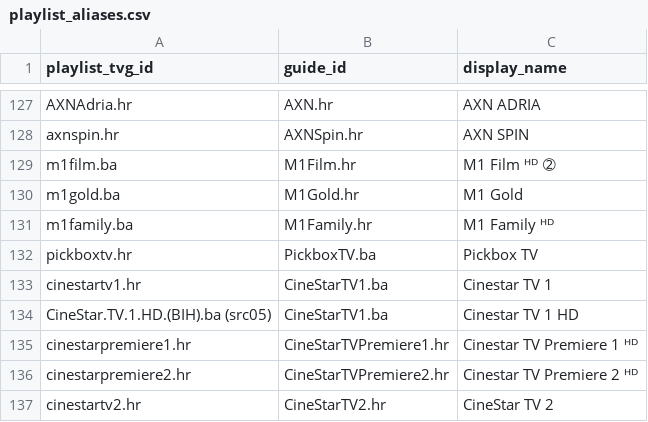
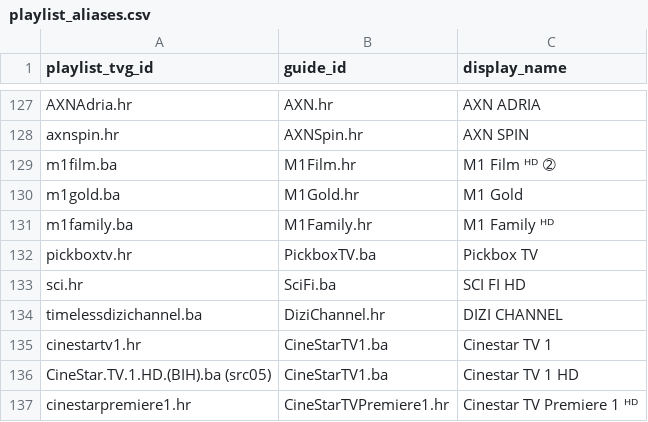
Before and after one commit to CryptoArch65/my-epg, a CSV file: config/playlist_aliases.csv, drawn as a sheet; only a part is shown, gaps mark what is left out; the shorter side is filled out with more unchanged rows; the diff names each change by its address in the sheet, - before the commit and + after, or states it on an @@ line.

Commit message:
Add SCI FI Telemach and Dizi programme guide and logos

```diff
--- a/config/playlist_aliases.csv
+++ b/config/playlist_aliases.csv
+row 133: sci.hr | SciFi.ba | SCI FI HD
+row 134: timelessdizichannel.ba | DiziChannel.hr | DIZI CHANNEL
```
